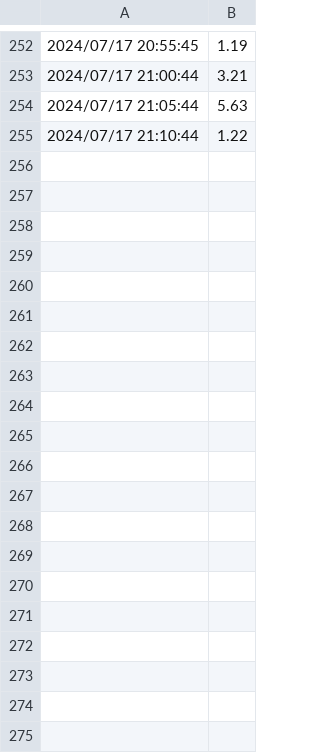
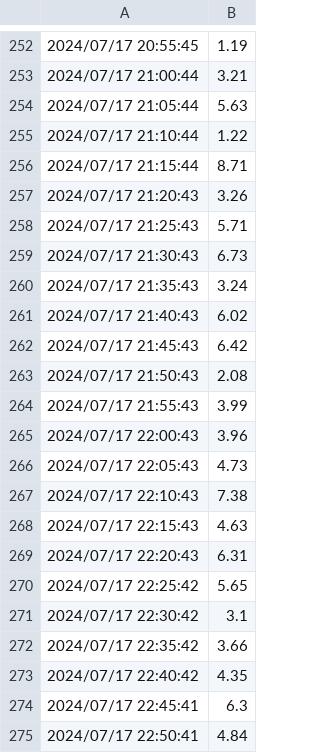
Before and after one commit to FallenGameR/iperf3_watcher, a CSV file: isp_compare/data/starlink_download_17.csv, drawn as a sheet; only a part is shown, gaps mark what is left out; the diff covers the shown part only; the diff names each change by its address in the sheet, - before the commit and + after, or states it on an @@ line.

Commit message:
starlink measurements

```diff
--- a/isp_compare/data/starlink_download_17.csv
+++ b/isp_compare/data/starlink_download_17.csv
+row 256: 2024/07/17 21:15:44 | 8.71
+row 257: 2024/07/17 21:20:43 | 3.26
+row 258: 2024/07/17 21:25:43 | 5.71
+row 259: 2024/07/17 21:30:43 | 6.73
+row 260: 2024/07/17 21:35:43 | 3.24
+row 261: 2024/07/17 21:40:43 | 6.02
+row 262: 2024/07/17 21:45:43 | 6.42
+row 263: 2024/07/17 21:50:43 | 2.08
+row 264: 2024/07/17 21:55:43 | 3.99
+row 265: 2024/07/17 22:00:43 | 3.96
+row 266: 2024/07/17 22:05:43 | 4.73
+row 267: 2024/07/17 22:10:43 | 7.38
+row 268: 2024/07/17 22:15:43 | 4.63
+row 269: 2024/07/17 22:20:43 | 6.31
+row 270: 2024/07/17 22:25:42 | 5.65
+row 271: 2024/07/17 22:30:42 | 3.1
+row 272: 2024/07/17 22:35:42 | 3.66
+row 273: 2024/07/17 22:40:42 | 4.35
+row 274: 2024/07/17 22:45:41 | 6.3
+row 275: 2024/07/17 22:50:41 | 4.84
```
Also changed, not shown: 13 added rows elsewhere in this file, 1 other file.
